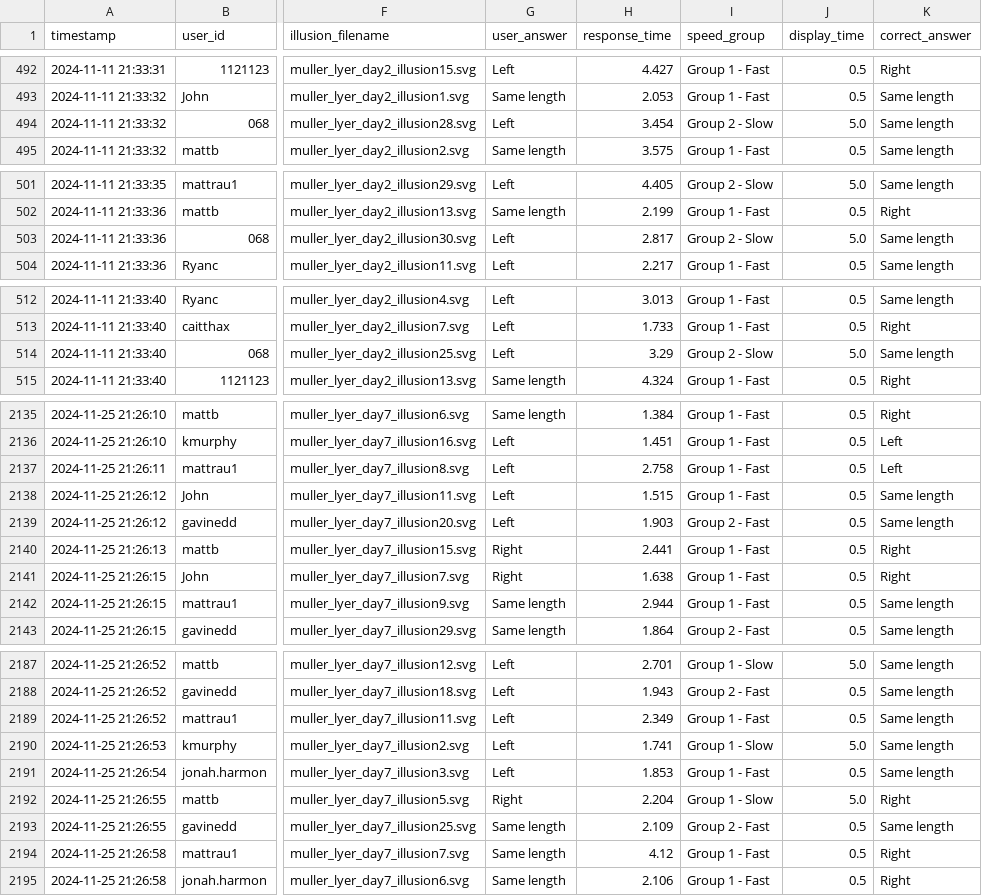
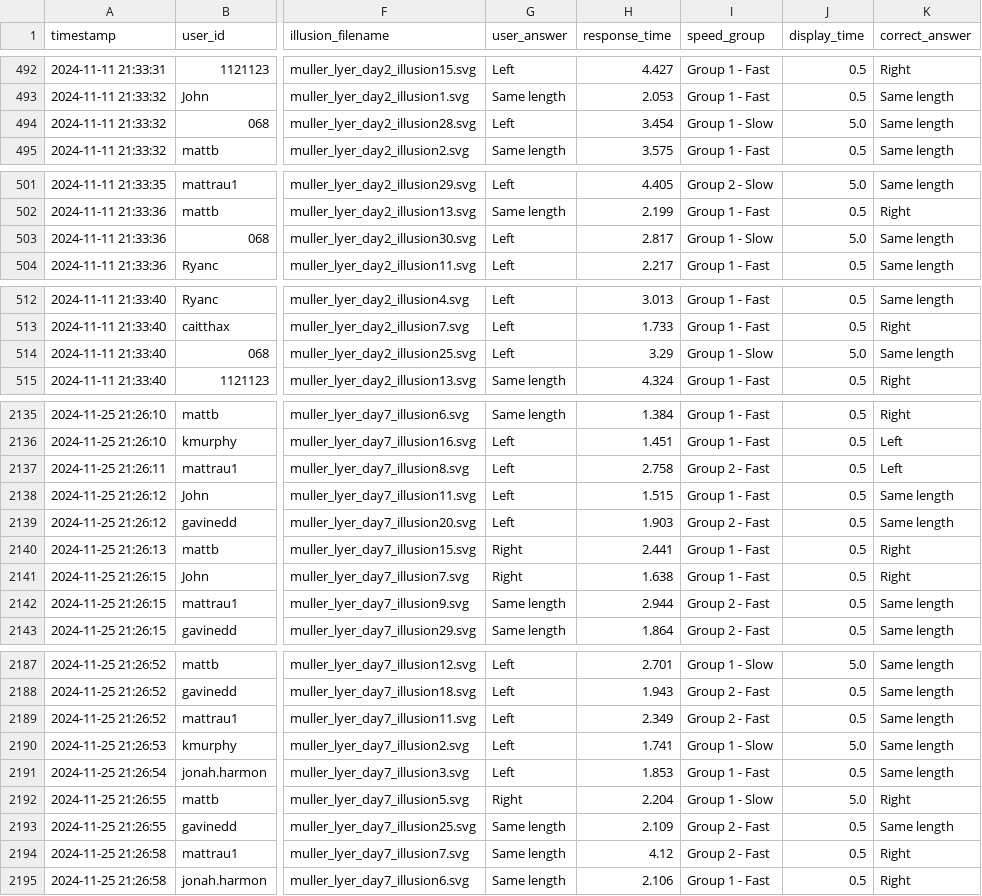
Before and after one commit to m6urns/muller-lyer-replication, a CSV file: results/cleaned_data.csv, drawn as a sheet; only a part is shown, gaps mark what is left out; the diff covers the shown part only; the diff names each change by its address in the sheet, - before the commit and + after, or states it on an @@ line.

```diff
--- a/results/cleaned_data.csv
+++ b/results/cleaned_data.csv
-I494 (speed_group): Group 2 - Slow
+I494 (speed_group): Group 1 - Slow
-I503 (speed_group): Group 2 - Slow
+I503 (speed_group): Group 1 - Slow
-I514 (speed_group): Group 2 - Slow
+I514 (speed_group): Group 1 - Slow
-I2137 (speed_group): Group 1 - Fast
+I2137 (speed_group): Group 2 - Fast
-I2142 (speed_group): Group 1 - Fast
+I2142 (speed_group): Group 2 - Fast
-I2189 (speed_group): Group 1 - Fast
+I2189 (speed_group): Group 2 - Fast
-I2194 (speed_group): Group 1 - Fast
+I2194 (speed_group): Group 2 - Fast
```
Also changed, not shown: 41 edited cells elsewhere in this file, 1 other file.
